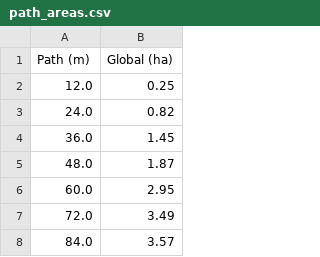
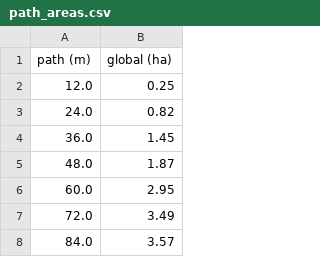
Before and after one commit to ipo-exe/plans, a CSV file: testing/data/Global/inputs/path_areas.csv, drawn as a sheet; only a part is shown.

```diff
--- a/testing/data/Global/inputs/path_areas.csv
+++ b/testing/data/Global/inputs/path_areas.csv
@@ -1,2 +1,2 @@
-Path (m);Global (ha)
+path (m);global (ha)
 12.0;0.25
```
Also changed, not shown: testing/data/Global/inputs/params_0.csv, testing/data/clim.csv, 14 other files.
